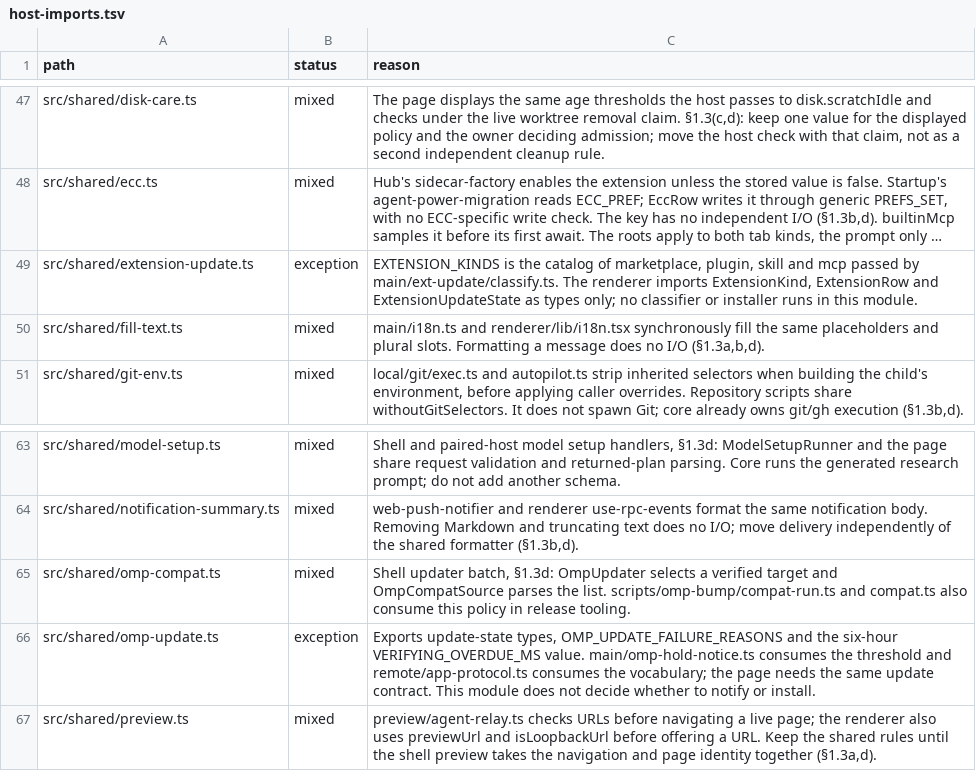
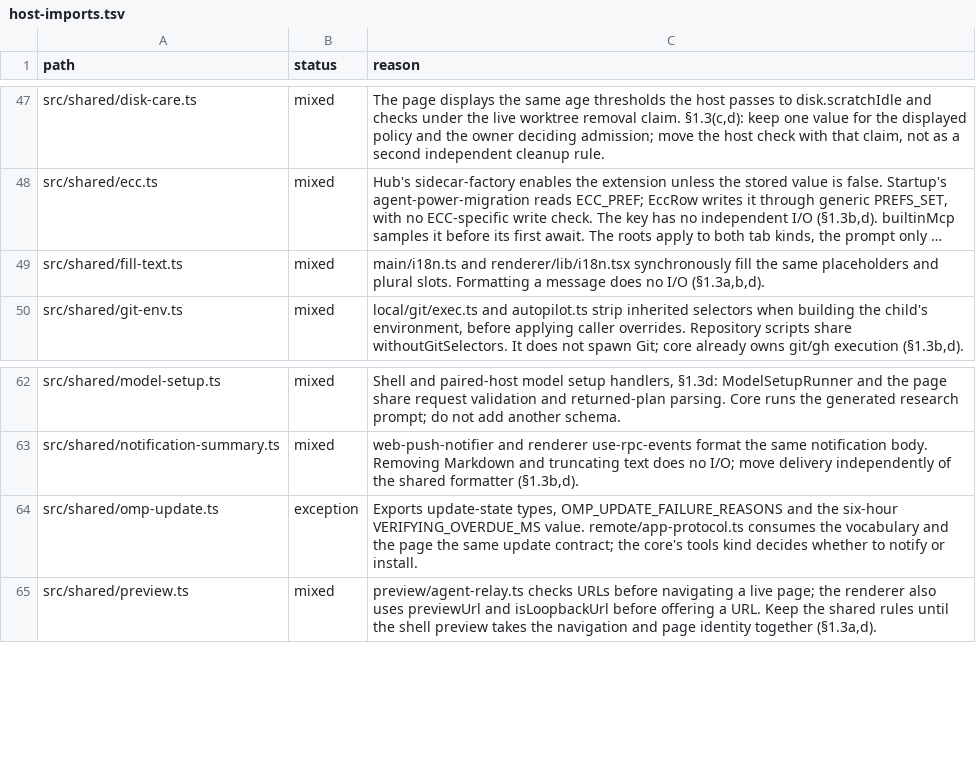
Before and after one commit to seuput-inc/ompdesk, a TSV file: docs/rust-inventory/host-imports.tsv, drawn as a sheet; only a part is shown, gaps mark what is left out; long unchanged cells end in …; removed rows and columns are numbered as before the commit, all else as after; the diff names each change by its address in the sheet, - before the commit and + after, or states it on an @@ line.

Commit message:
docs: slice G T2 is built; machine setup and the tool updaters run in the core's tools kind (T2.6)
- machine-setup-updates.md says where each part runs now and the differences; its globs name the core's files.
- native-rust.md's ledger gets the T2.6 cutover line; rust-node-removal.md marks slice G built.
- host-imports.tsv drops the two shared modules main no longer reaches at runtime.

```diff
--- a/docs/rust-inventory/host-imports.tsv
+++ b/docs/rust-inventory/host-imports.tsv
-row 49: src/shared/extension-update.ts | exception | EXTENSION_KINDS is the catalog of marketplace, plugin, skill and mcp passed by main/ext-update/classify.ts. The renderer imports ExtensionKind, ExtensionRow and ExtensionUpdateState as types only; no classifier or installer runs in this module.
-row 65: src/shared/omp-compat.ts | mixed | Shell updater batch, §1.3d: OmpUpdater selects a verified target and OmpCompatSource parses the list. scripts/omp-bump/compat-run.ts and compat.ts also consume this policy in release tooling.
-C64 (reason): …VERIFYING_OVERDUE_MS value. main/omp-hold-notice.ts consumes the threshold and remote/app-protocol.ts consumes the vocabulary; the page needs the same update contract. This module does not decide whether to…
+C64 (reason): …VERIFYING_OVERDUE_MS value. remote/app-protocol.ts consumes the vocabulary and the page the same update contract; the core's tools kind decides whether to…
```
Also changed, not shown: 3 other files.
